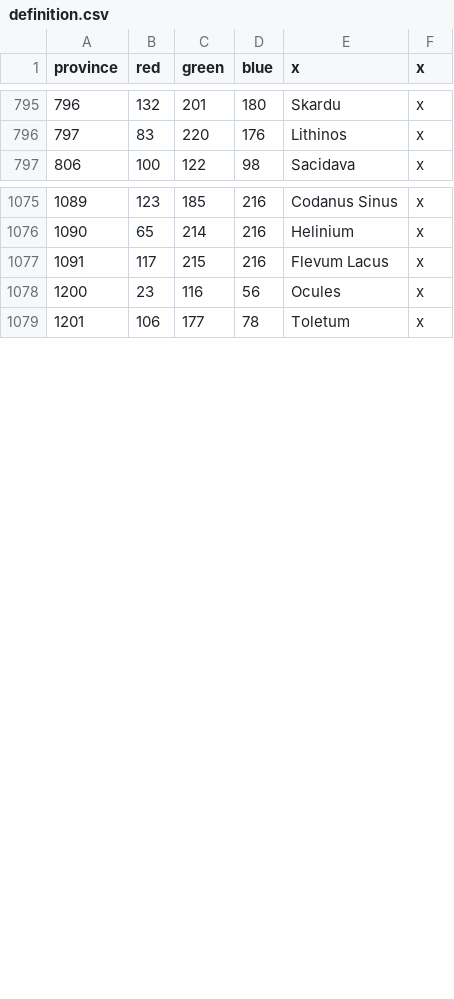
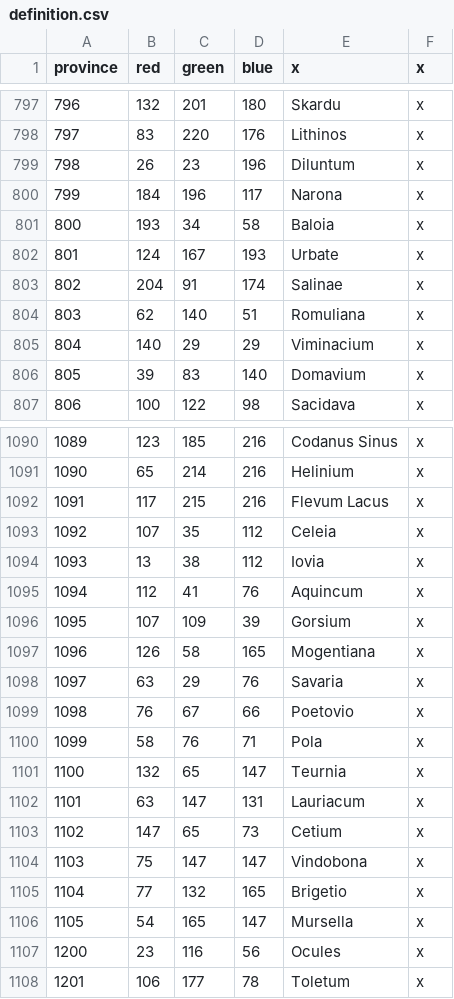
Before and after one commit to tannerflick4/Diadochi-Kings-Revival, a CSV file: map/definition.csv, drawn as a sheet; only a part is shown, gaps mark what is left out; the diff covers the shown part only.

```diff
--- a/map/definition.csv
+++ b/map/definition.csv
@@ -796,2 +798,10 @@ province;red;green;blue;x;x
 797;83;220;176;Lithinos;x
+798;26;23;196;Diluntum;x
+799;184;196;117;Narona;x
+800;193;34;58;Baloia;x
+801;124;167;193;Urbate;x
+802;204;91;174;Salinae;x
+803;62;140;51;Romuliana;x
+804;140;29;29;Viminacium;x
+805;39;83;140;Domavium;x
 806;100;122;98;Sacidava;x
@@ -1077,2 +1092,16 @@ province;red;green;blue;x;x
 1091;117;215;216;Flevum Lacus;x
+1092;107;35;112;Celeia;x
+1093;13;38;112;Iovia;x
+1094;112;41;76;Aquincum;x
+1095;107;109;39;Gorsium;x
+1096;126;58;165;Mogentiana;x
+1097;63;29;76;Savaria;x
+1098;76;67;66;Poetovio;x
+1099;58;76;71;Pola;x
+1100;132;65;147;Teurnia;x
+1101;63;147;131;Lauriacum;x
+1102;147;65;73;Cetium;x
+1103;75;147;147;Vindobona;x
+1104;77;132;165;Brigetio;x
+1105;54;165;147;Mursella;x
 1200;23;116;56;Ocules;x
```
Also changed, not shown: 7 added rows elsewhere in this file, localisation/COUNTIES.csv, 3 other files.
